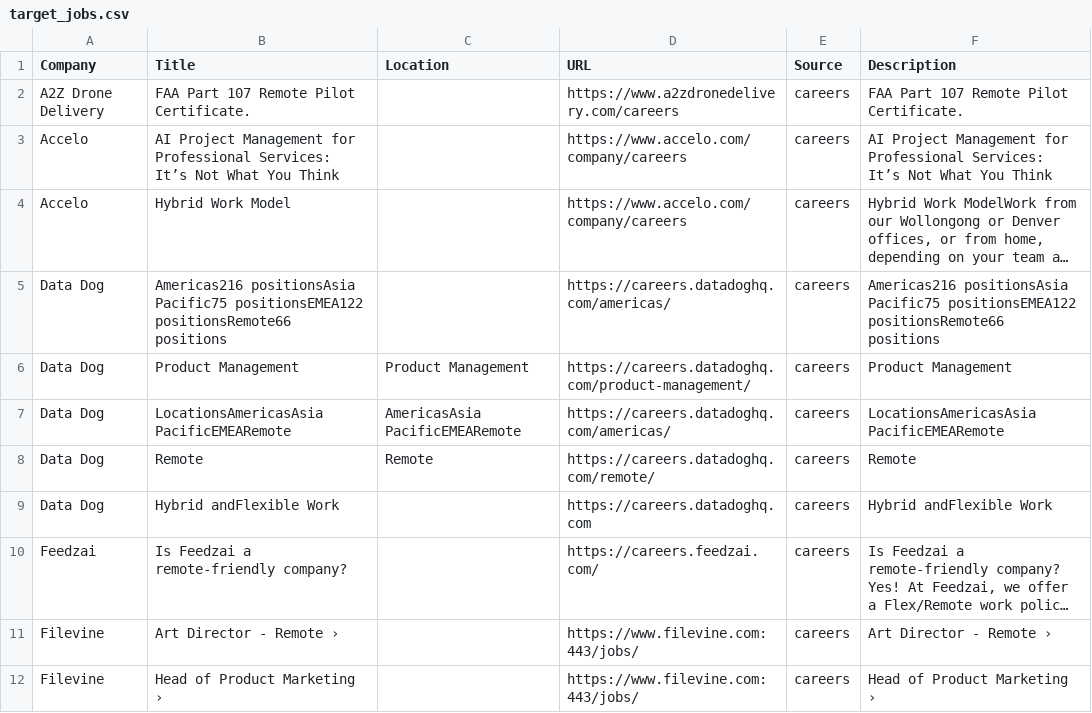
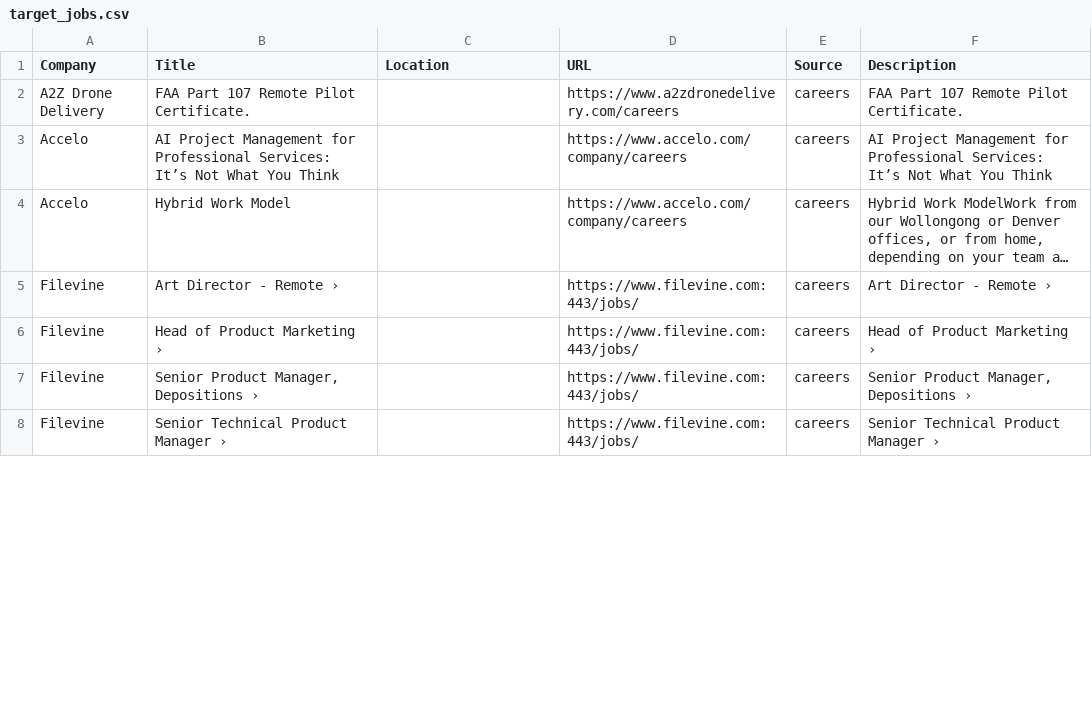
Before and after one commit to starstead/job-scraper, a CSV file: results/target_jobs.csv, drawn as a sheet; only a part is shown; the shorter side is filled out with more unchanged rows; long unchanged cells end in …; removed rows and columns are numbered as before the commit, all else as after; the diff covers the shown part only; the diff names each change by its address in the sheet, - before the commit and + after, or states it on an @@ line.

```diff
--- a/results/target_jobs.csv
+++ b/results/target_jobs.csv
-row 5: Data Dog | Americas216 positionsAsia Pacific75 positionsEMEA122 positionsRemote66 positions |  | https://careers.datadoghq.com/americas/ | careers | Americas216 positionsAsia Pacific75 positionsEMEA122 positionsRemote66 positions
-row 6: Data Dog | Product Management | Product Management | https://careers.datadoghq.com/product-management/ | careers | Product Management
-row 7: Data Dog | LocationsAmericasAsia PacificEMEARemote | AmericasAsia PacificEMEARemote | https://careers.datadoghq.com/americas/ | careers | LocationsAmericasAsia PacificEMEARemote
-row 8: Data Dog | Remote | Remote | https://careers.datadoghq.com/remote/ | careers | Remote
-row 9: Data Dog | Hybrid andFlexible Work |  | https://careers.datadoghq.com | careers | Hybrid andFlexible Work
```
Also changed, not shown: 1 added row, 1 removed row and 1 moved row elsewhere in this file, 1 other file.
